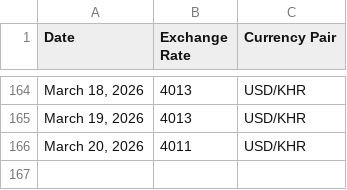
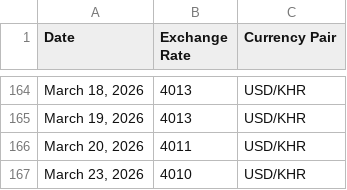
Before and after one commit to RoatnyN/xchangerate, a CSV file: data/ExchangeRate.csv, drawn as a sheet; only a part is shown, gaps mark what is left out.

```diff
--- a/data/ExchangeRate.csv
+++ b/data/ExchangeRate.csv
@@ -166 +166,2 @@ Date,Exchange Rate,Currency Pair
 "March 20, 2026",4011,USD/KHR
+"March 23, 2026",4010,USD/KHR
```
